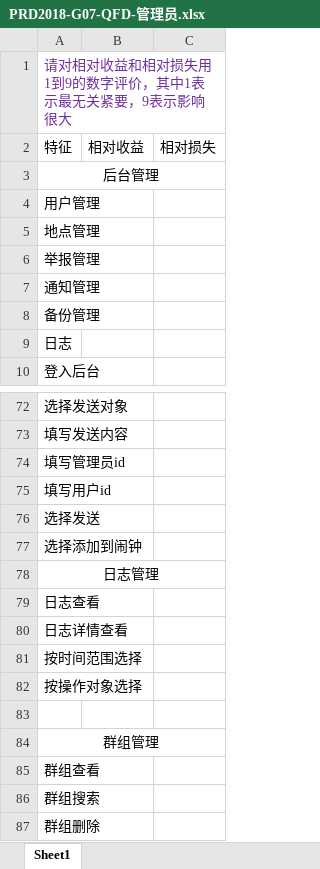
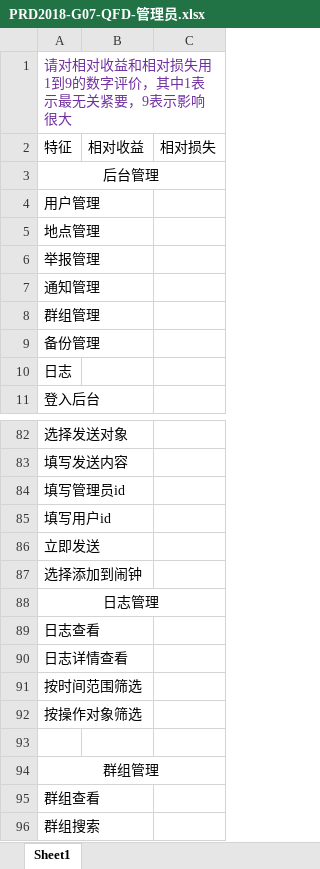
Before and after one commit to popopoi/PRD2018-G07, an Excel workbook: 受控文档/需求分析/QFD/PRD2018-G07-QFD-管理员.xlsx, sheet Sheet1, drawn as a sheet; only a part is shown, gaps mark what is left out; the shorter side is filled out with more unchanged rows; values as stored, in another font and other column widths than the file's, no borders; addresses are those after the commit; the diff covers the shown part only; the diff names each change by its address in the sheet, - before the commit and + after, or states it on an @@ line.

```diff
--- a/受控文档/需求分析/QFD/PRD2018-G07-QFD-管理员.xlsx (sheet Sheet1)
+++ b/受控文档/需求分析/QFD/PRD2018-G07-QFD-管理员.xlsx (sheet Sheet1)
+row 8: 群组管理
-A86: 选择发送
+A86: 立即发送
-A91: 按时间范围选择
+A91: 按时间范围筛选
-A92: 按操作对象选择
+A92: 按操作对象筛选
```
Also changed, not shown: 9 added rows and 2 edited cells elsewhere in this sheet.
